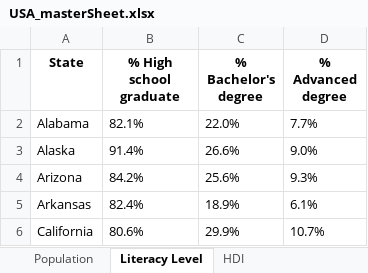
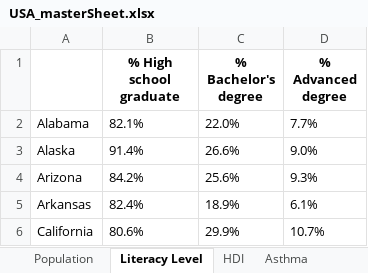
Before and after one commit to kaushalvivek/covid-19-india-projection, an Excel workbook: Spreadsheets/USA_masterSheet.xlsx, sheet Literacy Level, drawn as a sheet; only a part is shown; values as stored, in another font and other column widths than the file's, no borders; the diff names each change by its address in the sheet, - before the commit and + after, or states it on an @@ line.

```diff
--- a/Spreadsheets/USA_masterSheet.xlsx (sheet Literacy Level)
+++ b/Spreadsheets/USA_masterSheet.xlsx (sheet Literacy Level)
+sheet tab: Asthma
-A1: State
+A1: (empty)
```
Also changed, not shown: sheet HDI, sheet Population, sheet Age_distribution, other sheet tabs, 2 other files.
